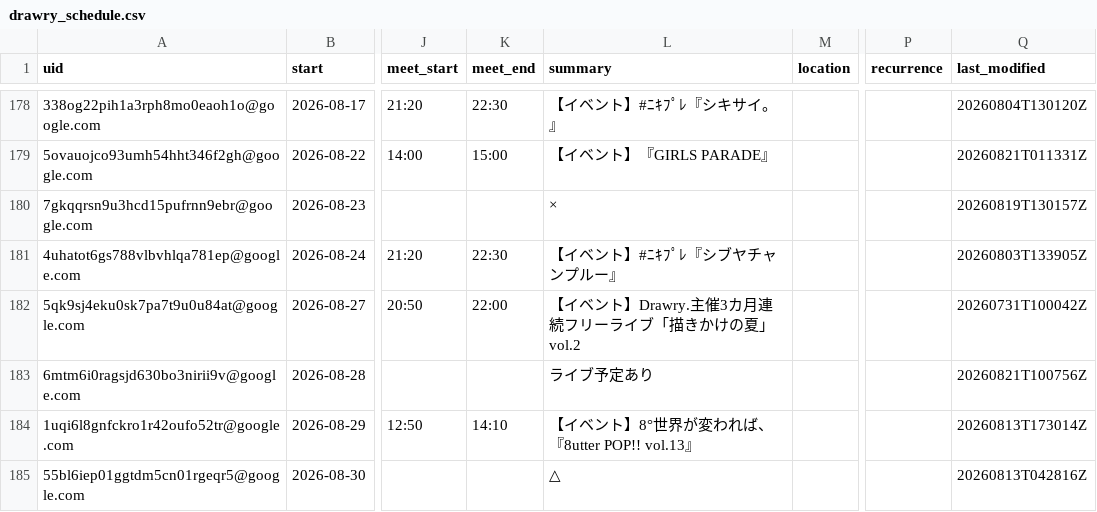
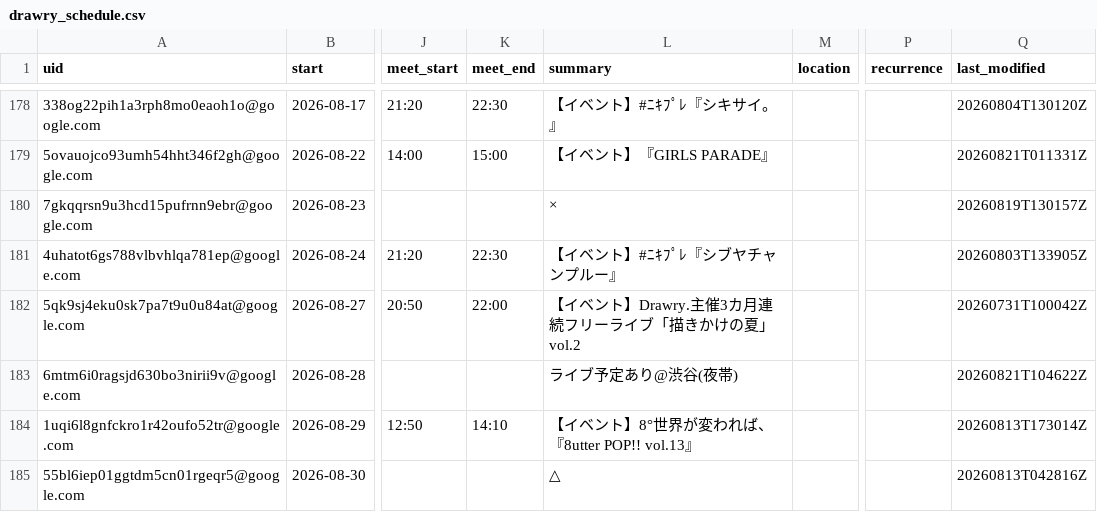
Before and after one commit to ganbaramen/drawrydb, a CSV file: data/generated/drawry_schedule.csv, drawn as a sheet; only a part is shown, gaps mark what is left out; the diff covers the shown part only; the diff names each change by its address in the sheet, - before the commit and + after, or states it on an @@ line.

```diff
--- a/data/generated/drawry_schedule.csv
+++ b/data/generated/drawry_schedule.csv
-L183 (summary): ライブ予定あり
+L183 (summary): ライブ予定あり@渋谷(夜帯)
-Q183 (last_modified): 20260821T100756Z
+Q183 (last_modified): 20260821T104622Z
```
Also changed, not shown: 6 edited cells elsewhere in this file, 1 other file.
